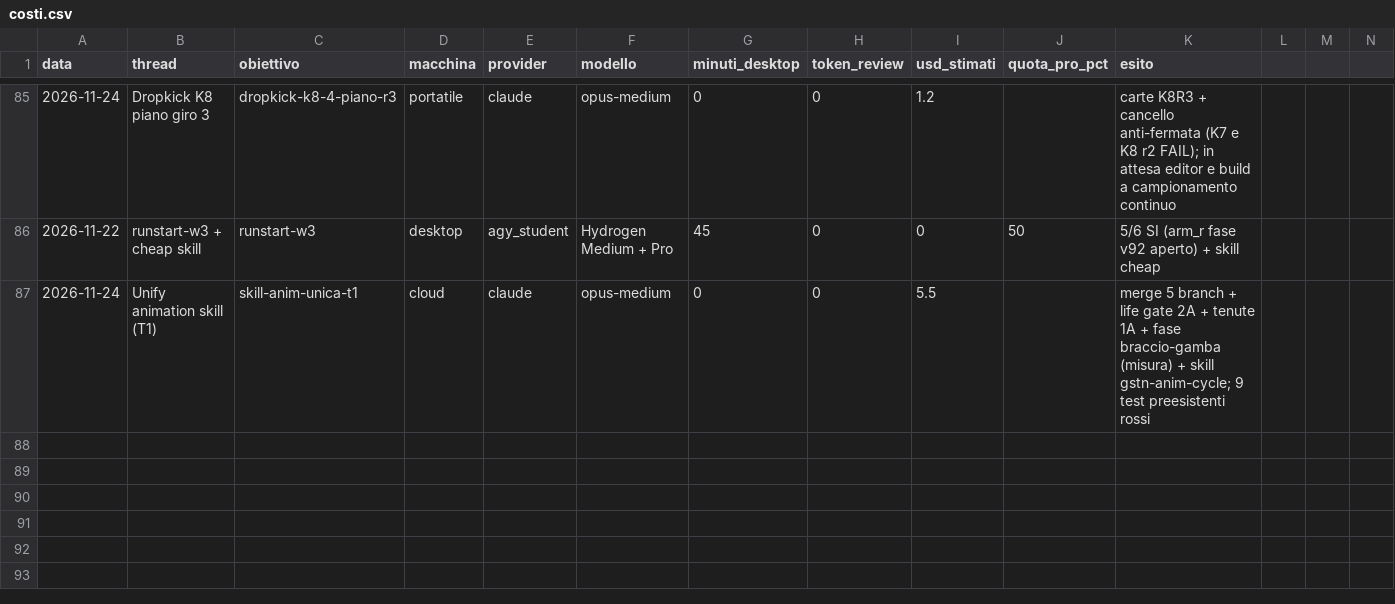
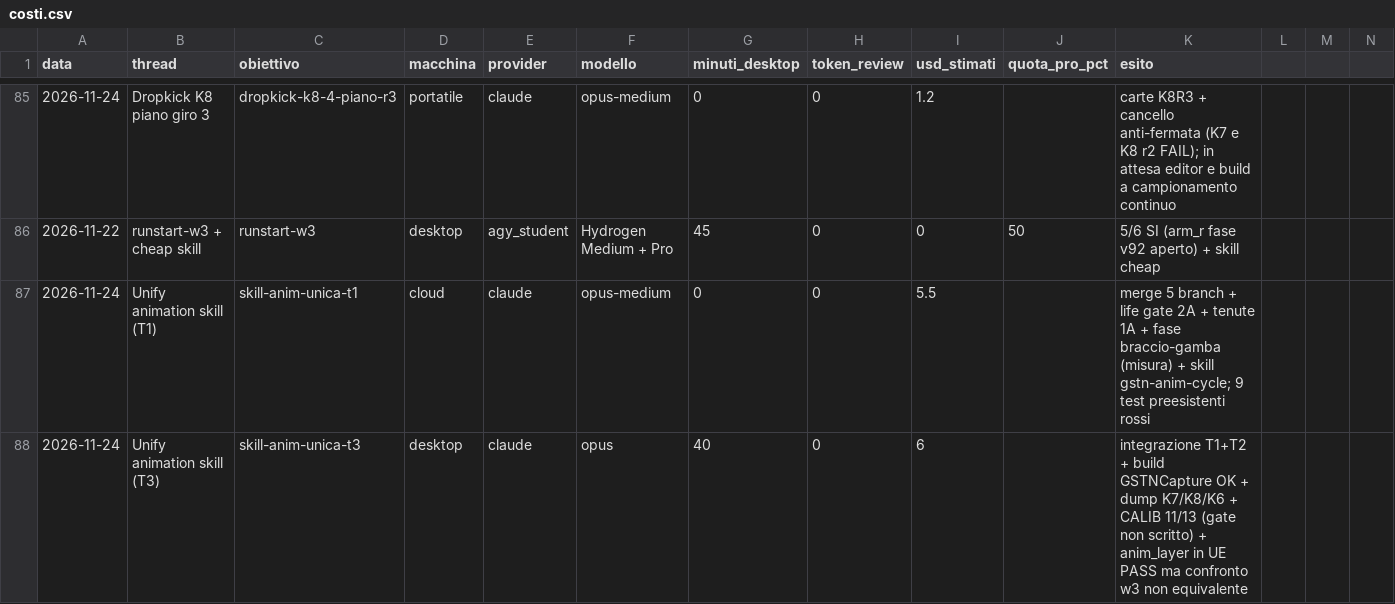
Before and after one commit to xJusteen47/GASP_GiustinoTest_5.8, a CSV file: handoffs/costi.csv, drawn as a sheet; only a part is shown, gaps mark what is left out; rows hold the shown columns only; the diff names each change by its address in the sheet, - before the commit and + after, or states it on an @@ line.

```diff
--- a/handoffs/costi.csv
+++ b/handoffs/costi.csv
+row 88: 2026-11-24 | Unify animation skill (T3) | skill-anim-unica-t3 | desktop | claude | opus | 40 | 0 | 6 |  | integrazione T1+T2 + build GSTNCapture OK + dump K7/K8/K6 + CALIB 11/13 (gate non scritto) + anim_layer in UE PASS ma confronto w3 non equivalente
```
Also changed, not shown: 4 other files.
